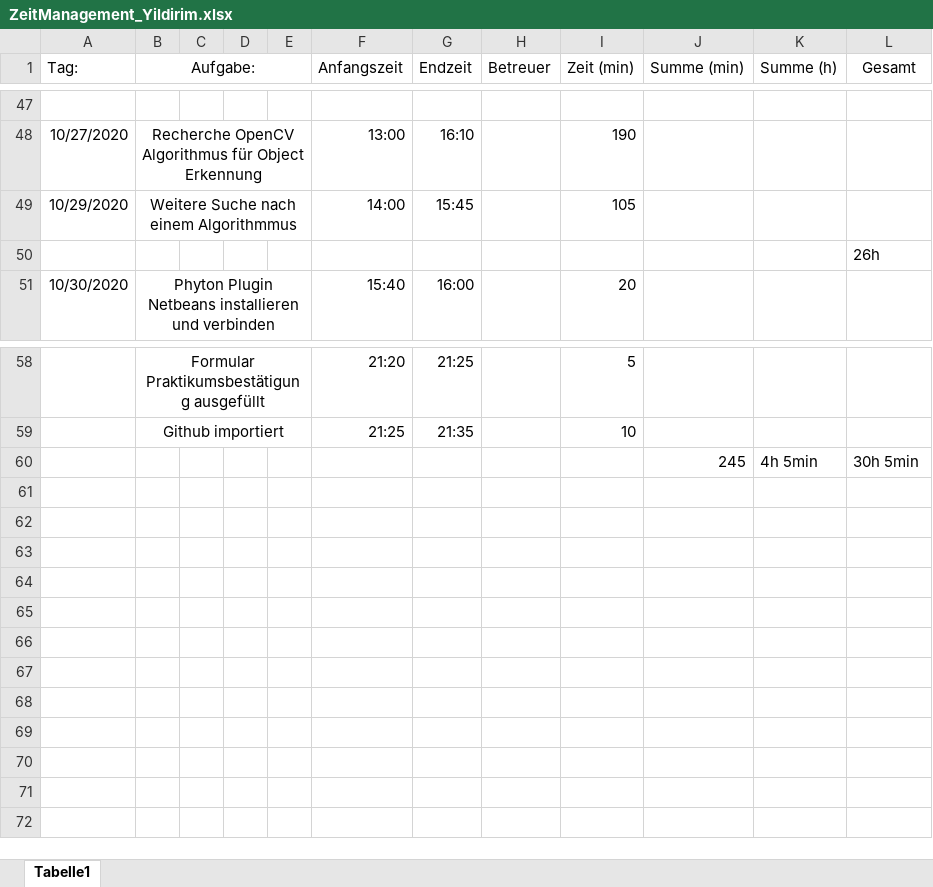
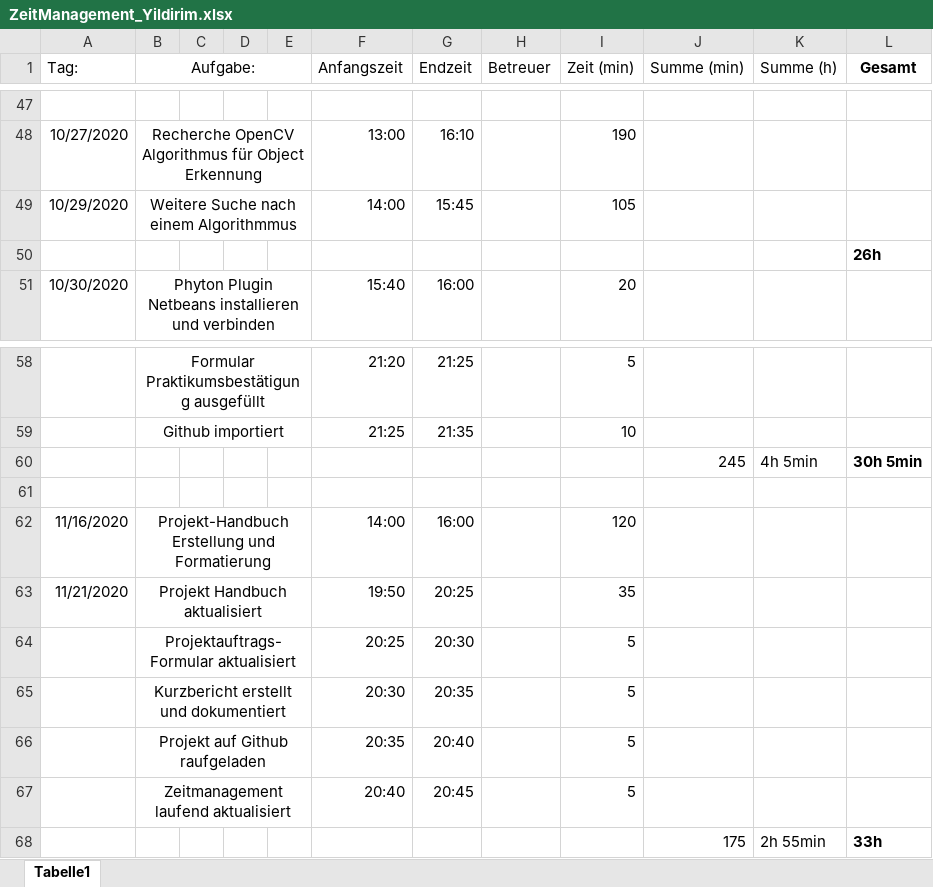
Before and after one commit to des122/Webcam_Praktika, an Excel workbook: ZeitManagement_Yildirim.xlsx, sheet Tabelle1, drawn as a sheet; only a part is shown, gaps mark what is left out; values as stored, in another font and other column widths than the file's, no borders; the diff names each change by its address in the sheet, - before the commit and + after, or states it on an @@ line.

```diff
--- a/ZeitManagement_Yildirim.xlsx (sheet Tabelle1)
+++ b/ZeitManagement_Yildirim.xlsx (sheet Tabelle1)
-L1 bold: off
+L1 bold: on
-L50 bold: off
+L50 bold: on
-L60 bold: off
+L60 bold: on
+row 61: (empty)
+row 62: 11/16/2020 | Projekt-Handbuch Erstellung und Formatierung |  |  |  | 14:00 | 16:00 |  | 120
+row 63: 11/21/2020 | Projekt Handbuch aktualisiert |  |  |  | 19:50 | 20:25 |  | 35
+row 64:  | Projektauftrags-Formular aktualisiert |  |  |  | 20:25 | 20:30 |  | 5
+row 65:  | Kurzbericht erstellt und dokumentiert |  |  |  | 20:30 | 20:35 |  | 5
+row 66:  | Projekt auf Github raufgeladen |  |  |  | 20:35 | 20:40 |  | 5
+row 67:  | Zeitmanagement laufend aktualisiert |  |  |  | 20:40 | 20:45 |  | 5
+row 68:  |  |  |  |  |  |  |  |  | 175 | 2h 55min | 33h
```
Also changed, not shown: 1 other file.
